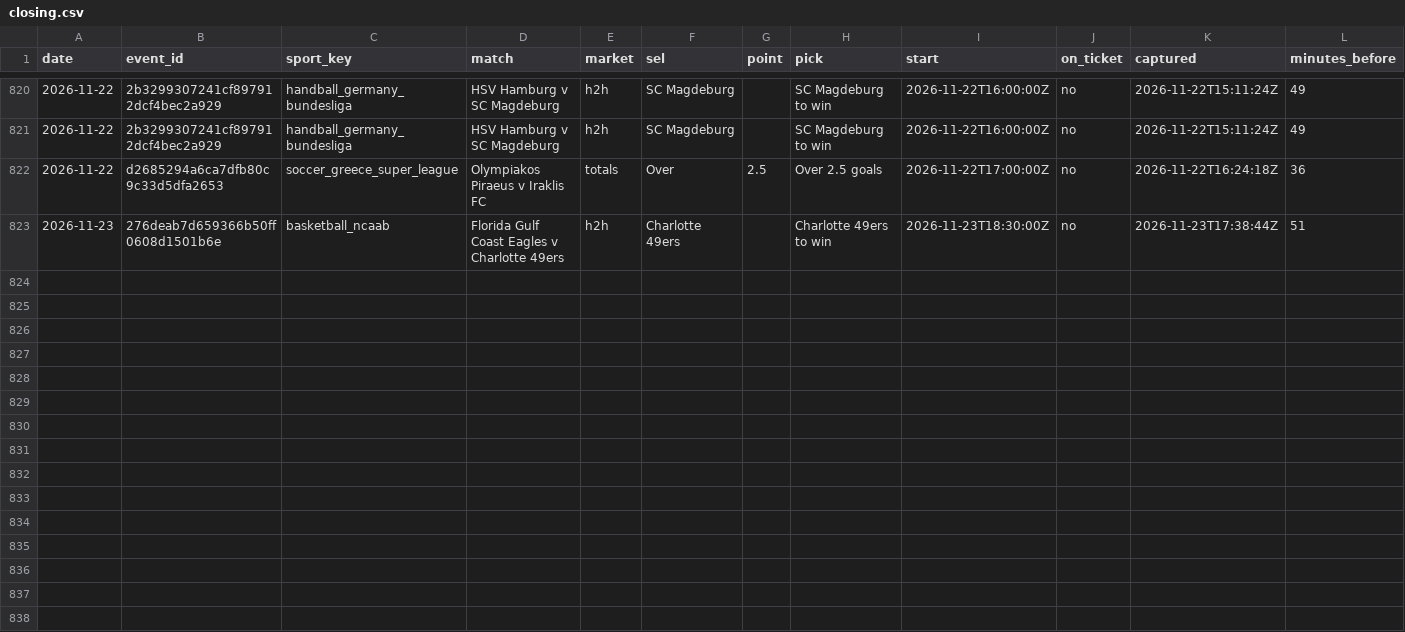
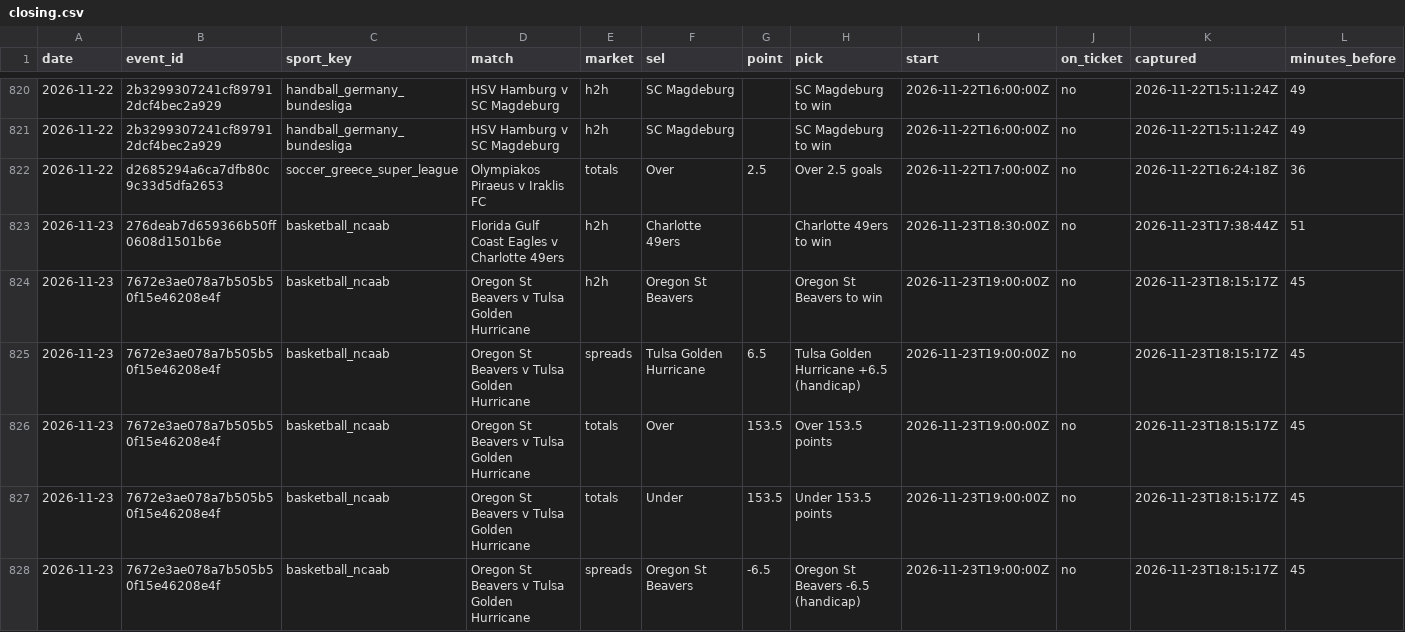
Before and after one commit to tralesmile/kockajse, a CSV file: data/closing.csv, drawn as a sheet; only a part is shown, gaps mark what is left out; rows hold the shown columns only; the diff names each change by its address in the sheet, - before the commit and + after, or states it on an @@ line.

Commit message:
Update closing prices

```diff
--- a/data/closing.csv
+++ b/data/closing.csv
+row 824: 2026-11-23 | 7672e3ae078a7b505b50f15e46208e4f | basketball_ncaab | Oregon St Beavers v Tulsa Golden Hurricane | h2h | Oregon St Beavers |  | Oregon St Beavers to win | 2026-11-23T19:00:00Z | no | 2026-11-23T18:15:17Z | 45
+row 825: 2026-11-23 | 7672e3ae078a7b505b50f15e46208e4f | basketball_ncaab | Oregon St Beavers v Tulsa Golden Hurricane | spreads | Tulsa Golden Hurricane | 6.5 | Tulsa Golden Hurricane +6.5 (handicap) | 2026-11-23T19:00:00Z | no | 2026-11-23T18:15:17Z | 45
+row 826: 2026-11-23 | 7672e3ae078a7b505b50f15e46208e4f | basketball_ncaab | Oregon St Beavers v Tulsa Golden Hurricane | totals | Over | 153.5 | Over 153.5 points | 2026-11-23T19:00:00Z | no | 2026-11-23T18:15:17Z | 45
+row 827: 2026-11-23 | 7672e3ae078a7b505b50f15e46208e4f | basketball_ncaab | Oregon St Beavers v Tulsa Golden Hurricane | totals | Under | 153.5 | Under 153.5 points | 2026-11-23T19:00:00Z | no | 2026-11-23T18:15:17Z | 45
+row 828: 2026-11-23 | 7672e3ae078a7b505b50f15e46208e4f | basketball_ncaab | Oregon St Beavers v Tulsa Golden Hurricane | spreads | Oregon St Beavers | -6.5 | Oregon St Beavers -6.5 (handicap) | 2026-11-23T19:00:00Z | no | 2026-11-23T18:15:17Z | 45
```
Also changed, not shown: 2 other files.
